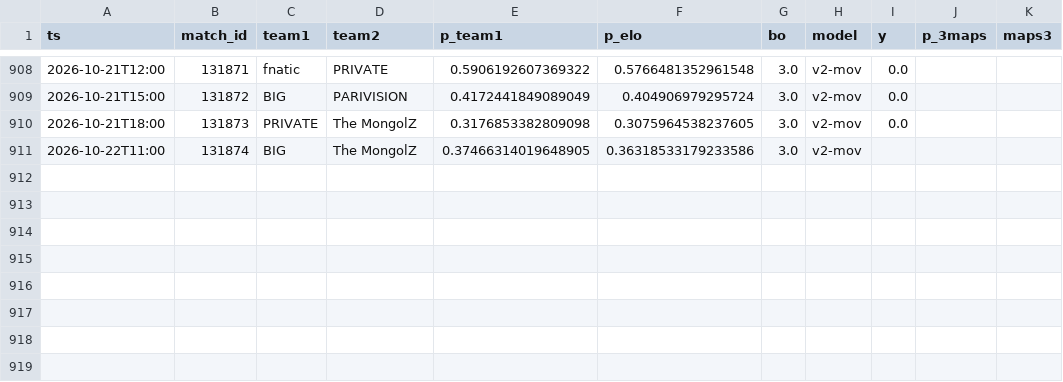
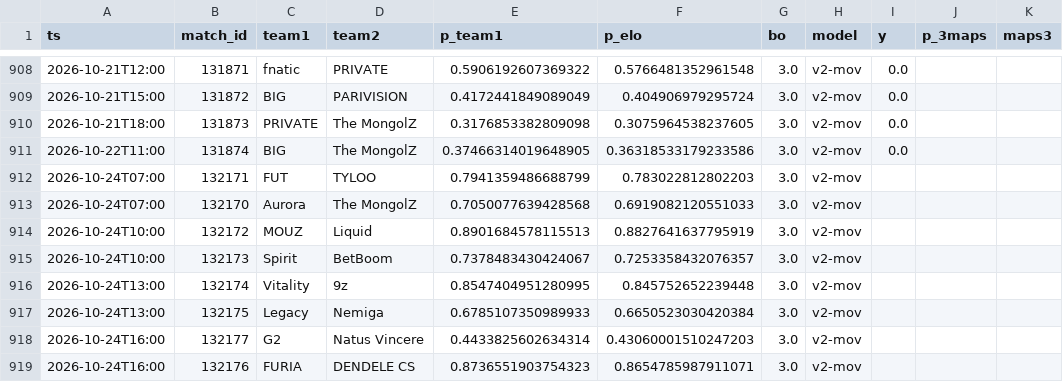
Before and after one commit to azcal/mbm-cs2, a CSV file: logs/predictions.csv, drawn as a sheet; only a part is shown, gaps mark what is left out.

```diff
--- a/logs/predictions.csv
+++ b/logs/predictions.csv
@@ -910,2 +910,10 @@ ts,match_id,team1,team2,p_team1,p_elo,bo,model,y,p_3maps,maps3
 2026-10-21T18:00,131873,PRIVATE,The MongolZ,0.3176853382809098,0.3075964538237605,3.0,v2-mov,0.0,,
-2026-10-22T11:00,131874,BIG,The MongolZ,0.37466314019648905,0.36318533179233586,3.0,v2-mov,,,
+2026-10-22T11:00,131874,BIG,The MongolZ,0.37466314019648905,0.36318533179233586,3.0,v2-mov,0.0,,
+2026-10-24T07:00,132171,FUT,TYLOO,0.7941359486688799,0.783022812802203,3.0,v2-mov,,,
+2026-10-24T07:00,132170,Aurora,The MongolZ,0.7050077639428568,0.6919082120551033,3.0,v2-mov,,,
+2026-10-24T10:00,132172,MOUZ,Liquid,0.8901684578115513,0.8827641637795919,3.0,v2-mov,,,
+2026-10-24T10:00,132173,Spirit,BetBoom,0.7378483430424067,0.7253358432076357,3.0,v2-mov,,,
+2026-10-24T13:00,132174,Vitality,9z,0.8547404951280995,0.845752652239448,3.0,v2-mov,,,
+2026-10-24T13:00,132175,Legacy,Nemiga,0.6785107350989933,0.6650523030420384,3.0,v2-mov,,,
+2026-10-24T16:00,132177,G2,Natus Vincere,0.4433825602634314,0.43060001510247203,3.0,v2-mov,,,
+2026-10-24T16:00,132176,FURIA,DENDELE CS,0.8736551903754323,0.8654785987911071,3.0,v2-mov,,,
```
Also changed, not shown: data/matches.csv, logs/graded.csv, 3 other files.
